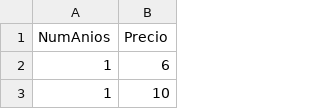
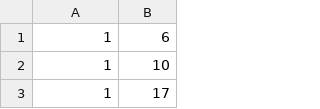
Before and after one commit to HeidyRemache/Database, a CSV file: casasExam.csv, drawn as a sheet; only a part is shown; the shorter side is filled out with more unchanged rows.

Commit message:
Update casasExam.csv

```diff
--- a/casasExam.csv
+++ b/casasExam.csv
@@ -1,2 +1 @@
-NumAnios,Precio
 1,6
```
